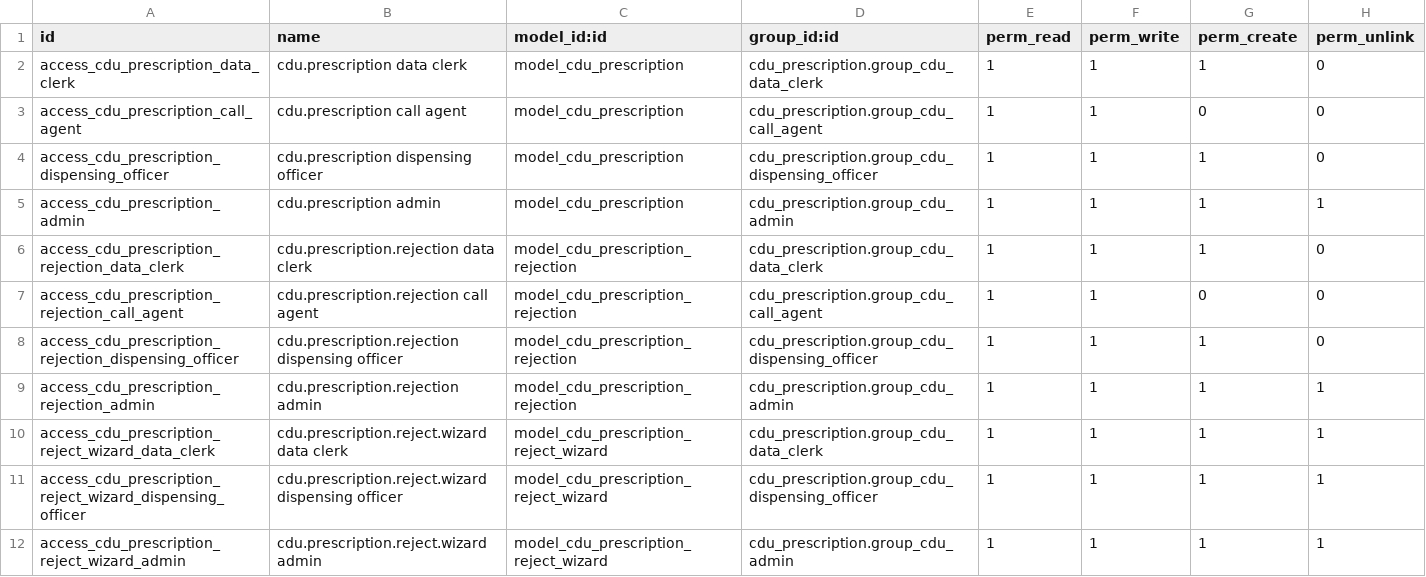
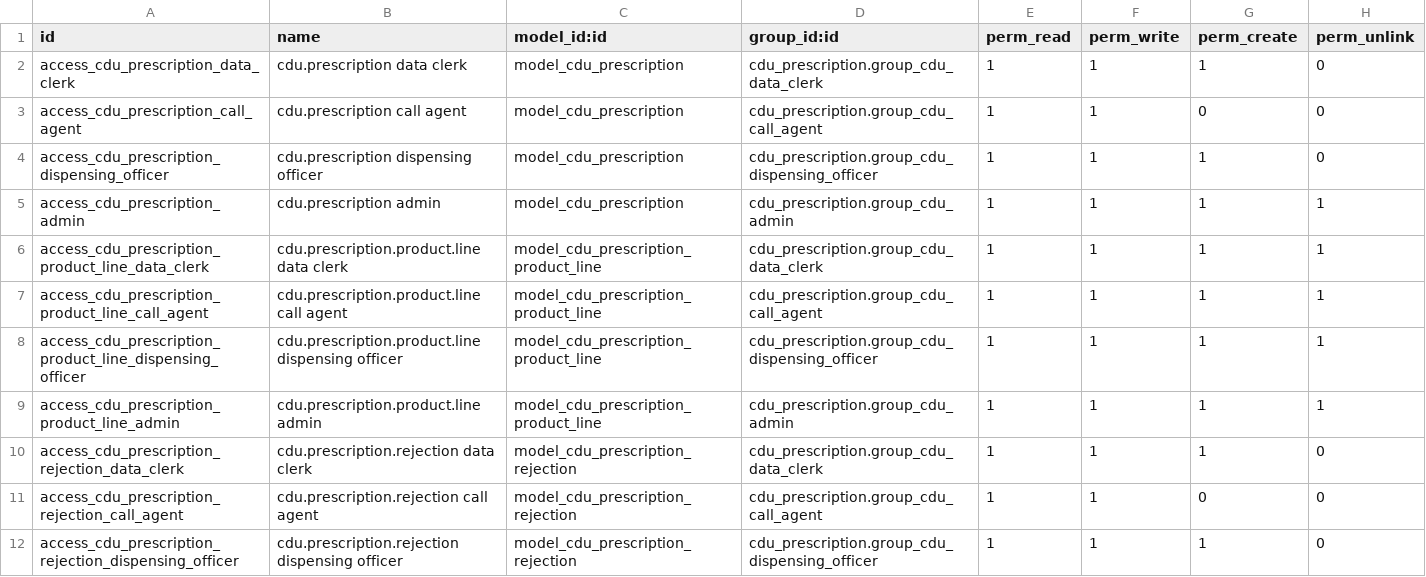
Before and after one commit to Bonolo-Health-CDU/bahmni-docker, a CSV file: bahmni-standard/extra-odoo-addons/cdu_prescription/security/ir.model.access.csv, drawn as a sheet; only a part is shown; the shorter side is filled out with more unchanged rows; the diff names each change by its address in the sheet, - before the commit and + after, or states it on an @@ line.

Commit message:
Redesigned CDU prescription to have multiple line items and move with these from verification to boxing. Work to be continued from "Generate Picking List"

```diff
--- a/bahmni-standard/extra-odoo-addons/cdu_prescription/security/ir.model.access.csv
+++ b/bahmni-standard/extra-odoo-addons/cdu_prescription/security/ir.model.access.csv
+row 6: access_cdu_prescription_product_line_data_clerk | cdu.prescription.product.line data clerk | model_cdu_prescription_product_line | cdu_prescription.group_cdu_data_clerk | 1 | 1 | 1 | 1
+row 7: access_cdu_prescription_product_line_call_agent | cdu.prescription.product.line call agent | model_cdu_prescription_product_line | cdu_prescription.group_cdu_call_agent | 1 | 1 | 1 | 1
+row 8: access_cdu_prescription_product_line_dispensing_officer | cdu.prescription.product.line dispensing officer | model_cdu_prescription_product_line | cdu_prescription.group_cdu_dispensing_officer | 1 | 1 | 1 | 1
+row 9: access_cdu_prescription_product_line_admin | cdu.prescription.product.line admin | model_cdu_prescription_product_line | cdu_prescription.group_cdu_admin | 1 | 1 | 1 | 1
```
Also changed, not shown: 21 other files.
